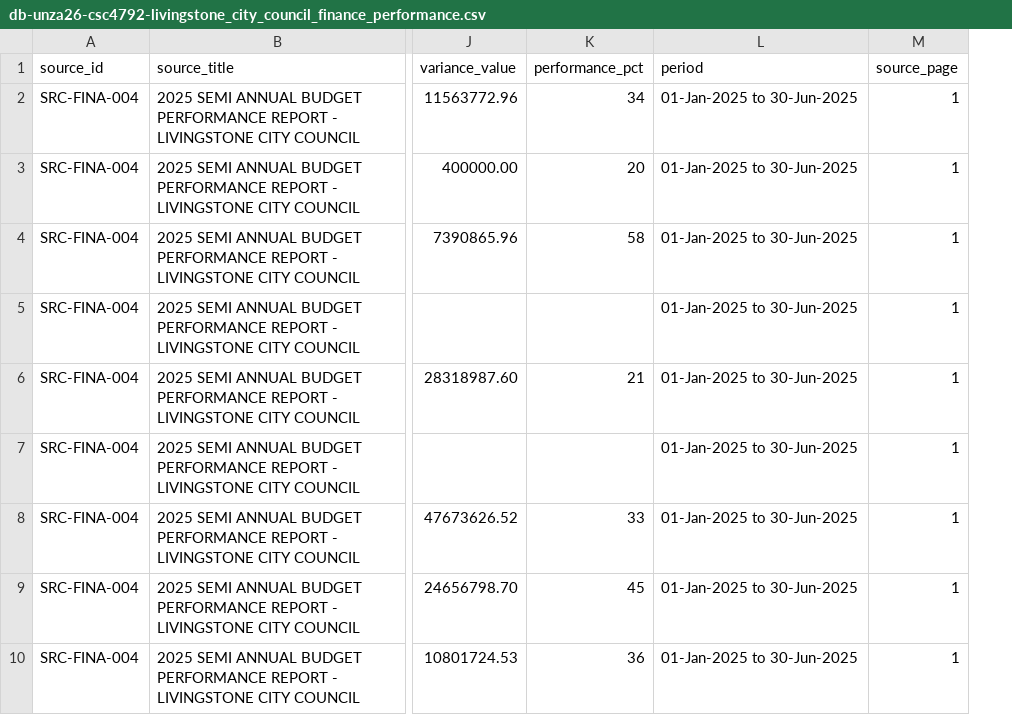
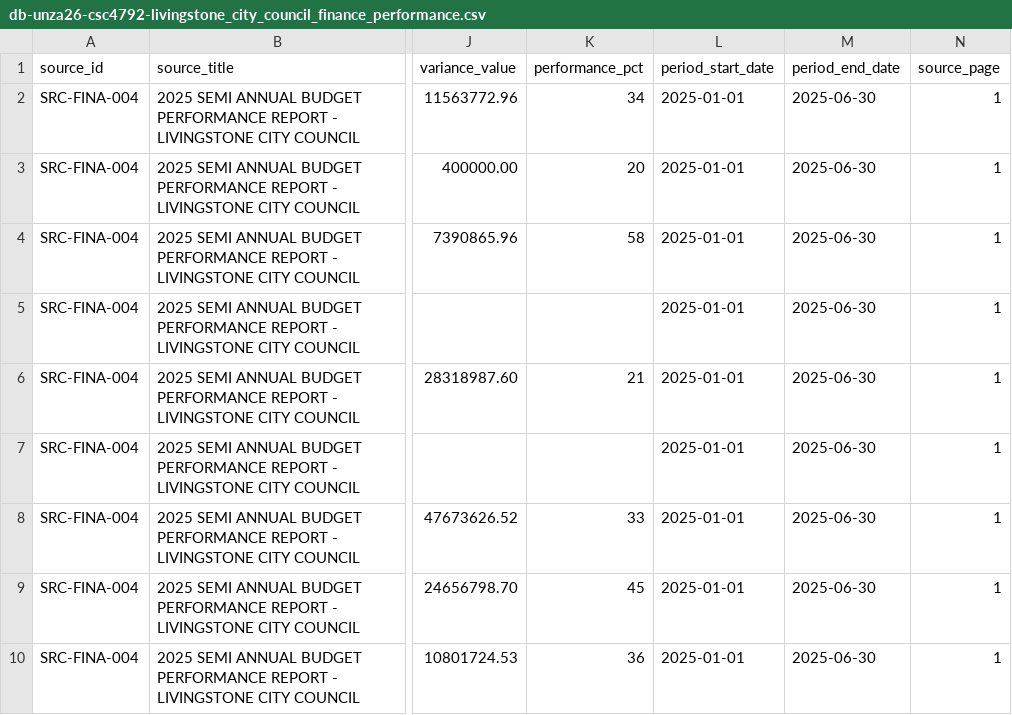
Before and after one commit to Codart-web/unza-csc4792-Team4-livingstone-city-council-dm-miniProject, a CSV file: data/final/db-unza26-csc4792-livingstone_city_council_finance_performance.csv, drawn as a sheet; only a part is shown, gaps mark what is left out; removed rows and columns are numbered as before the commit, all else as after; the diff names each change by its address in the sheet, - before the commit and + after, or states it on an @@ line.

```diff
--- a/data/final/db-unza26-csc4792-livingstone_city_council_finance_performance.csv
+++ b/data/final/db-unza26-csc4792-livingstone_city_council_finance_performance.csv
-column L (period), rows 2-10: all 01-Jan-2025 to 30-Jun-2025
+column L (period_start_date), rows 2-10: all 2025-01-01
+column M (period_end_date), rows 2-10: all 2025-06-30
```
Also changed, not shown: data/final/db-unza26-csc4792-livingstone_city_council_finance_capital_projects.csv, data/final/db-unza26-csc4792-livingstone_city_council_finance_debt_arrears.csv, 3 other files.
